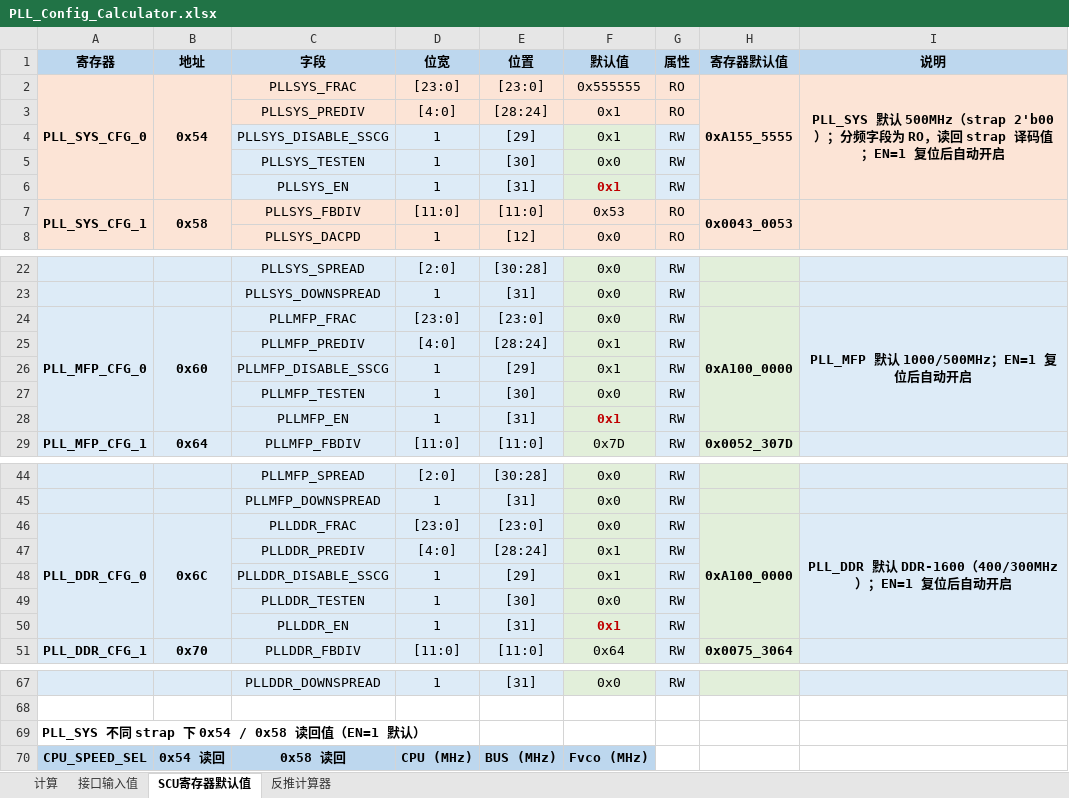
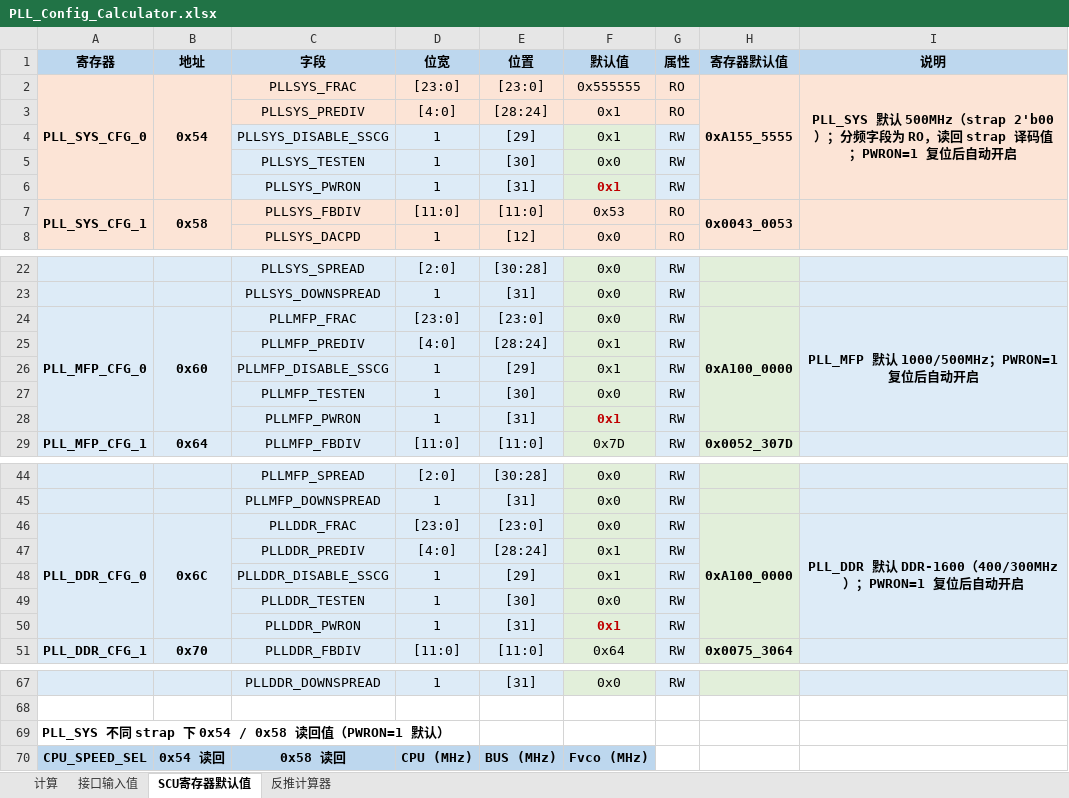
Before and after one commit to noteanowater/ali_ai, an Excel workbook: PLL_Config_Calculator.xlsx, sheet SCU寄存器默认值, drawn as a sheet; only a part is shown, gaps mark what is left out; values as stored, in another font and other column widths than the file's, no borders; the diff covers the shown part only; the diff names each change by its address in the sheet, - before the commit and + after, or states it on an @@ line.

```diff
--- a/PLL_Config_Calculator.xlsx (sheet SCU寄存器默认值)
+++ b/PLL_Config_Calculator.xlsx (sheet SCU寄存器默认值)
-I2 (说明): …译码值；EN=1 复位后自…
+I2 (说明): …译码值；PWRON=1 复位后自…
-C6 (字段): PLLSYS_EN
+C6 (字段): PLLSYS_PWRON
-I24 (说明): PLL_MFP 默认 1000/500MHz；EN=1 复位后自动开启
+I24 (说明): PLL_MFP 默认 1000/500MHz；PWRON=1 复位后自动开启
-C28 (字段): PLLMFP_EN
+C28 (字段): PLLMFP_PWRON
-I46 (说明): …）；EN=1 复位…
+I46 (说明): …）；PWRON=1 复位…
-C50 (字段): PLLDDR_EN
+C50 (字段): PLLDDR_PWRON
-A69 (寄存器): PLL_SYS 不同 strap 下 0x54 / 0x58 读回值（EN=1 默认）
+A69 (寄存器): PLL_SYS 不同 strap 下 0x54 / 0x58 读回值（PWRON=1 默认）
```
Also changed, not shown: 2 edited cells elsewhere in this sheet, 8 other files.
